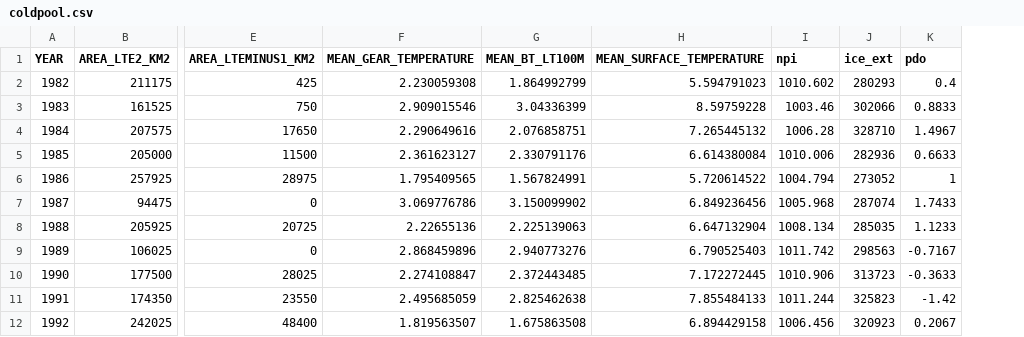
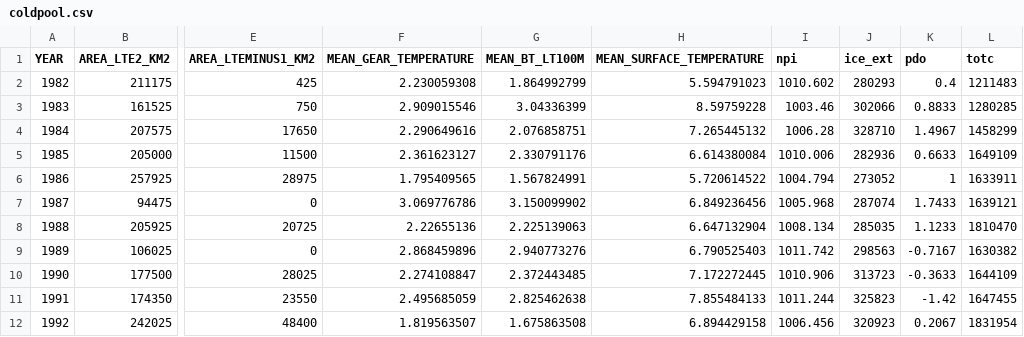
Before and after one commit to aw2113/fish_ind, a CSV file: data/coldpool.csv, drawn as a sheet; only a part is shown, gaps mark what is left out; the diff names each change by its address in the sheet, - before the commit and + after, or states it on an @@ line.

Commit message:
added total groundfish catch

```diff
--- a/data/coldpool.csv
+++ b/data/coldpool.csv
+column L (totc), rows 2-12: 1211483 | 1280285 | 1458299 | 1649109 | 1633911 | 1639121 | 1810470 | 1630382 | 1644109 | 1647455 | 1831954
```
